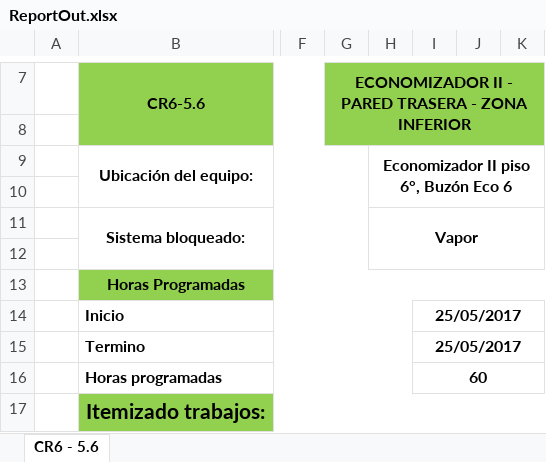
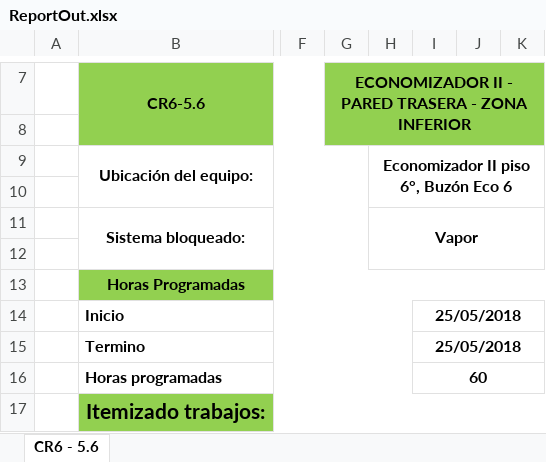
Before and after one commit to diegocalza-lagash/senditlaravel42c, an Excel workbook: ReportOut.xlsx, sheet CR6 - 5.6, drawn as a sheet; only a part is shown, gaps mark what is left out; values as stored, in another font and other column widths than the file's, no borders; charts and pictures not drawn; the diff names each change by its address in the sheet, - before the commit and + after, or states it on an @@ line.

Commit message:
fix bug print excel fip and ftp

```diff
--- a/ReportOut.xlsx (sheet CR6 - 5.6)
+++ b/ReportOut.xlsx (sheet CR6 - 5.6)
-I14:I15: 25/05/2017
+I14:I15: 25/05/2018
```
Also changed, not shown: public/reporteRudel2.xlsx, 4 other files.
